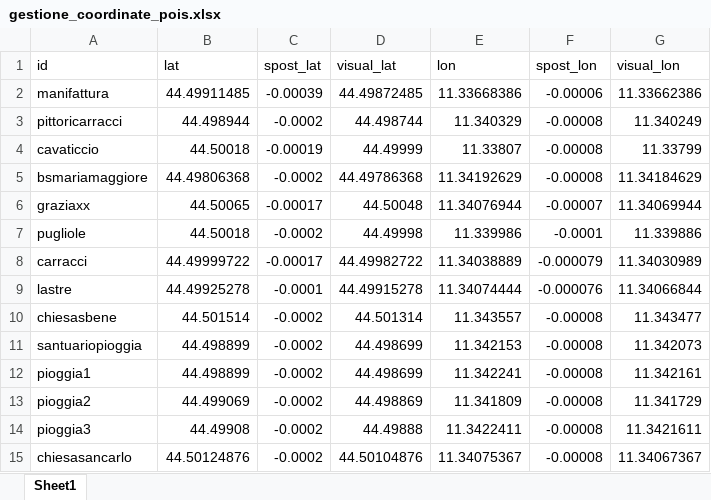
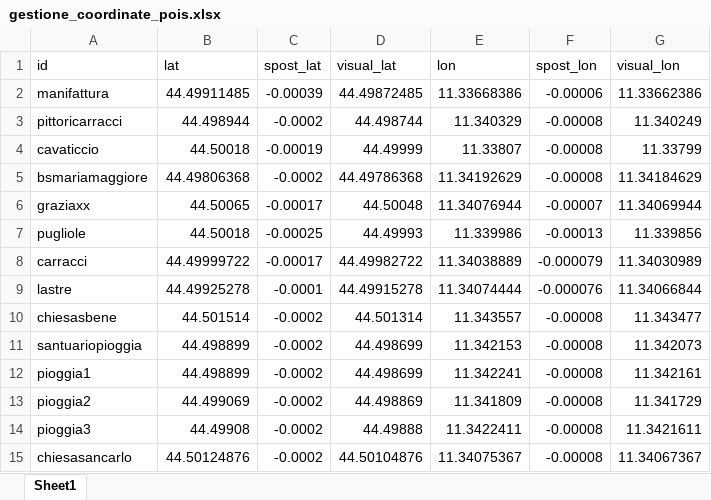
Before and after one commit to rostirolla55/Quadrilatero, an Excel workbook: gestione_coordinate_pois.xlsx, sheet Sheet1, drawn as a sheet; values as stored, in another font and other column widths than the file's, no borders; the diff names each change by its address in the sheet, - before the commit and + after, or states it on an @@ line.

```diff
--- a/gestione_coordinate_pois.xlsx (sheet Sheet1)
+++ b/gestione_coordinate_pois.xlsx (sheet Sheet1)
-C7 (spost_lat): -0.0002
+C7 (spost_lat): -0.00025
-D7 (visual_lat): 44.49998
+D7 (visual_lat): 44.49993
-F7 (spost_lon): -0.0001
+F7 (spost_lon): -0.00013
-G7 (visual_lon): 11.339886
+G7 (visual_lon): 11.339856
```
Also changed, not shown: 1 other file.
